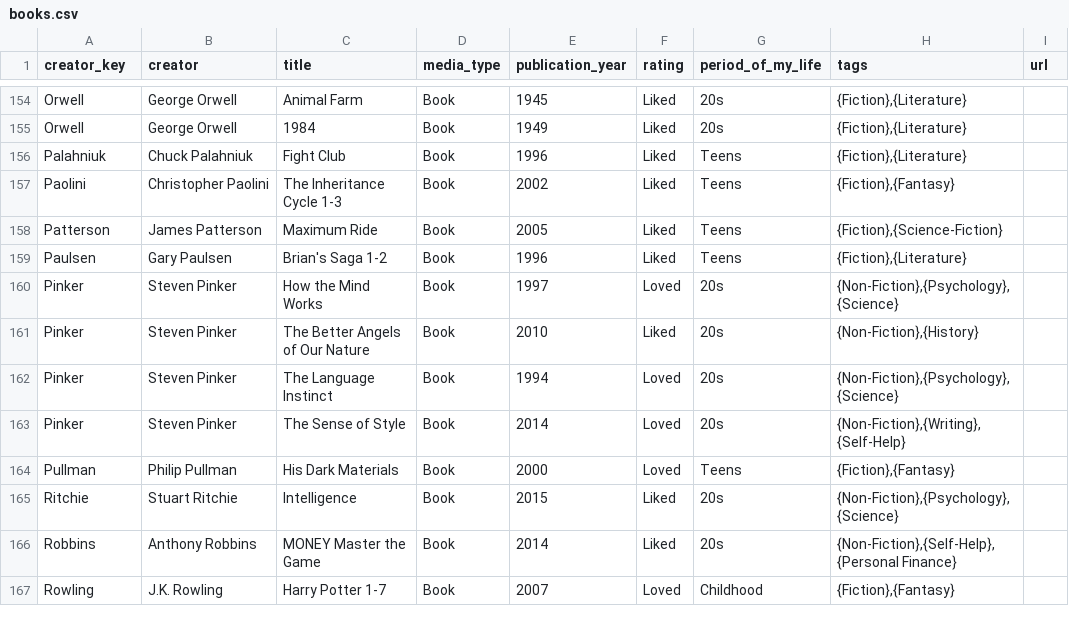
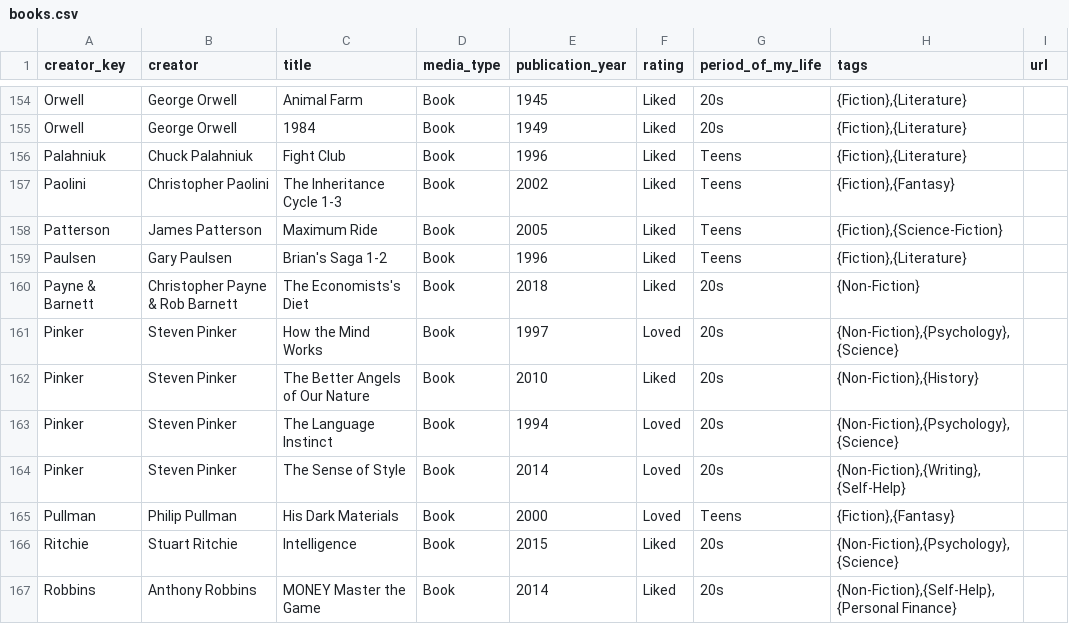
Before and after one commit to davidklaing/davidklaing.github.io, a CSV file: books.csv, drawn as a sheet; only a part is shown, gaps mark what is left out; the shorter side is filled out with more unchanged rows.

```diff
--- a/books.csv
+++ b/books.csv
@@ -159,2 +159,3 @@ Patterson,James Patterson,Maximum Ride,Book,2005,Liked,Teens,"{Fiction},{Science
 Paulsen,Gary Paulsen,Brian's Saga 1-2,Book,1996,Liked,Teens,"{Fiction},{Literature}",
+Payne & Barnett,Christopher Payne & Rob Barnett,The Economists's Diet,Book,2018,Liked,20s,"{Non-Fiction}",
 Pinker,Steven Pinker,How the Mind Works,Book,1997,Loved,20s,"{Non-Fiction},{Psychology},{Science}",
```
Also changed, not shown: 10 other files.
